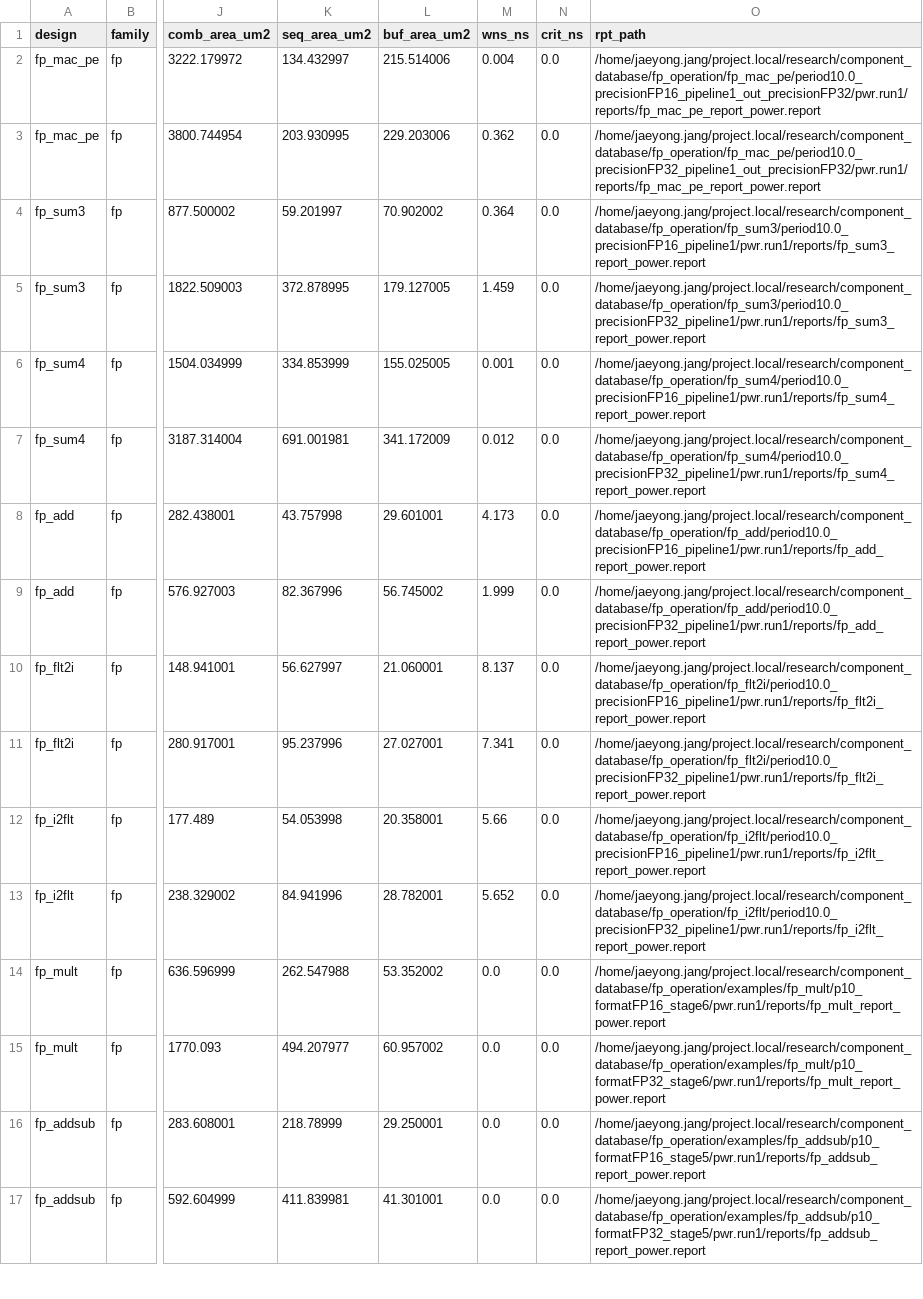
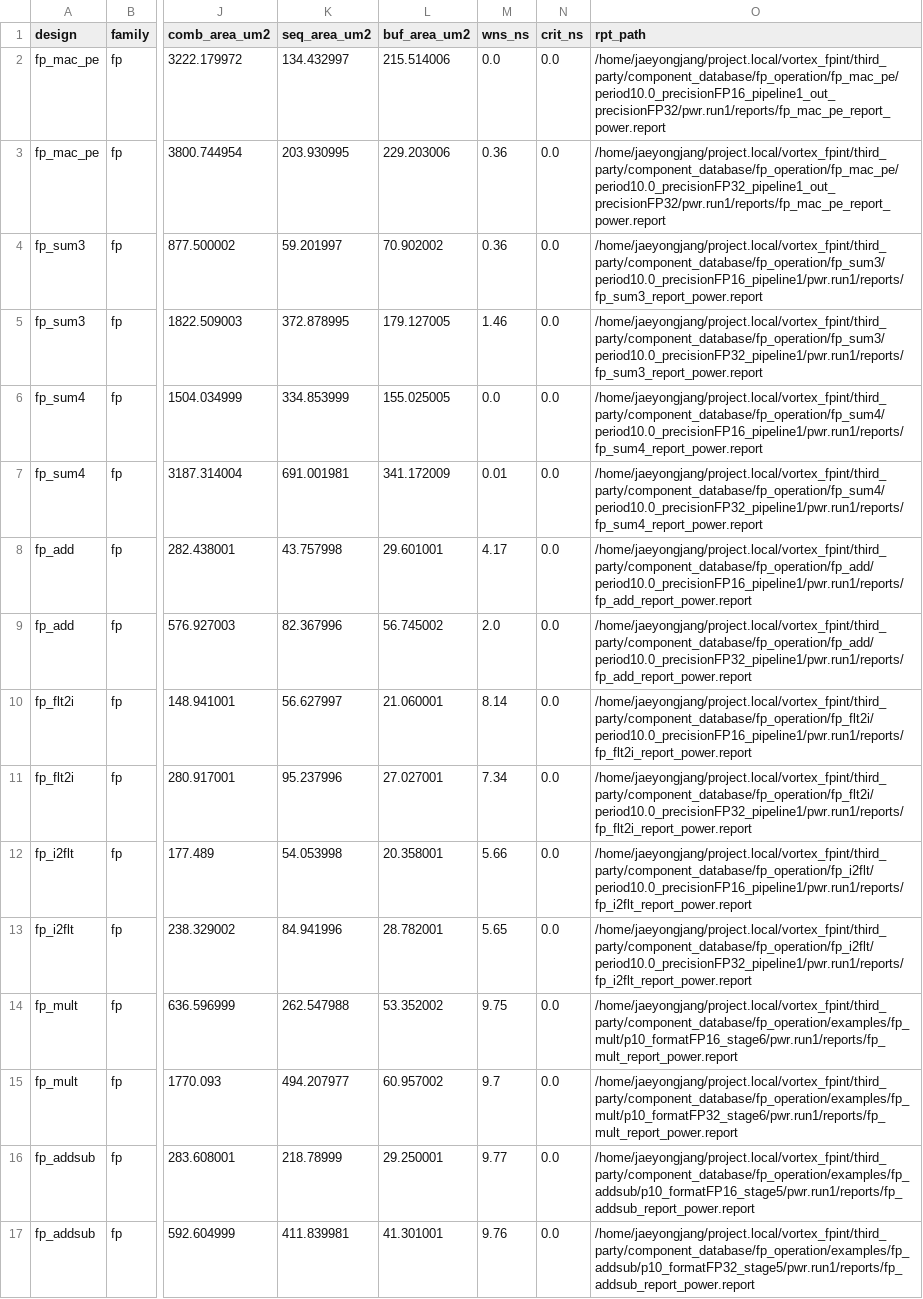
Before and after one commit to jang1664/vortex, a CSV file: analysis_workspace/arr_level_comparison/data.csv, drawn as a sheet; only a part is shown, gaps mark what is left out; the diff covers the shown part only; the diff names each change by its address in the sheet, - before the commit and + after, or states it on an @@ line.

```diff
--- a/analysis_workspace/arr_level_comparison/data.csv
+++ b/analysis_workspace/arr_level_comparison/data.csv
-M2 (wns_ns): 0.004
+M2 (wns_ns): 0.0
-O2 (rpt_path): /home/jaeyong.jang/project.local/research/component_database/fp_operation/fp_mac_pe/period10.0_precisionFP16_pipeline1_out_precisionFP32/pwr.run1/reports/fp_mac_pe_report_power.report
+O2 (rpt_path): /home/jaeyongjang/project.local/vortex_fpint/third_party/component_database/fp_operation/fp_mac_pe/period10.0_precisionFP16_pipeline1_out_precisionFP32/pwr.run1/reports/fp_mac_pe_report_power.report
-M3 (wns_ns): 0.362
+M3 (wns_ns): 0.36
-O3 (rpt_path): /home/jaeyong.jang/project.local/research/component_database/fp_operation/fp_mac_pe/period10.0_precisionFP32_pipeline1_out_precisionFP32/pwr.run1/reports/fp_mac_pe_report_power.report
+O3 (rpt_path): /home/jaeyongjang/project.local/vortex_fpint/third_party/component_database/fp_operation/fp_mac_pe/period10.0_precisionFP32_pipeline1_out_precisionFP32/pwr.run1/reports/fp_mac_pe_report_power.report
-M4 (wns_ns): 0.364
+M4 (wns_ns): 0.36
-O4 (rpt_path): /home/jaeyong.jang/project.local/research/component_database/fp_operation/fp_sum3/period10.0_precisionFP16_pipeline1/pwr.run1/reports/fp_sum3_report_power.report
+O4 (rpt_path): /home/jaeyongjang/project.local/vortex_fpint/third_party/component_database/fp_operation/fp_sum3/period10.0_precisionFP16_pipeline1/pwr.run1/reports/fp_sum3_report_power.report
-M5 (wns_ns): 1.459
+M5 (wns_ns): 1.46
-O5 (rpt_path): /home/jaeyong.jang/project.local/research/component_database/fp_operation/fp_sum3/period10.0_precisionFP32_pipeline1/pwr.run1/reports/fp_sum3_report_power.report
+O5 (rpt_path): /home/jaeyongjang/project.local/vortex_fpint/third_party/component_database/fp_operation/fp_sum3/period10.0_precisionFP32_pipeline1/pwr.run1/reports/fp_sum3_report_power.report
-M6 (wns_ns): 0.001
+M6 (wns_ns): 0.0
-O6 (rpt_path): /home/jaeyong.jang/project.local/research/component_database/fp_operation/fp_sum4/period10.0_precisionFP16_pipeline1/pwr.run1/reports/fp_sum4_report_power.report
+O6 (rpt_path): /home/jaeyongjang/project.local/vortex_fpint/third_party/component_database/fp_operation/fp_sum4/period10.0_precisionFP16_pipeline1/pwr.run1/reports/fp_sum4_report_power.report
-M7 (wns_ns): 0.012
+M7 (wns_ns): 0.01
-O7 (rpt_path): /home/jaeyong.jang/project.local/research/component_database/fp_operation/fp_sum4/period10.0_precisionFP32_pipeline1/pwr.run1/reports/fp_sum4_report_power.report
+O7 (rpt_path): /home/jaeyongjang/project.local/vortex_fpint/third_party/component_database/fp_operation/fp_sum4/period10.0_precisionFP32_pipeline1/pwr.run1/reports/fp_sum4_report_power.report
-M8 (wns_ns): 4.173
+M8 (wns_ns): 4.17
-O8 (rpt_path): /home/jaeyong.jang/project.local/research/component_database/fp_operation/fp_add/period10.0_precisionFP16_pipeline1/pwr.run1/reports/fp_add_report_power.report
+O8 (rpt_path): /home/jaeyongjang/project.local/vortex_fpint/third_party/component_database/fp_operation/fp_add/period10.0_precisionFP16_pipeline1/pwr.run1/reports/fp_add_report_power.report
-M9 (wns_ns): 1.999
+M9 (wns_ns): 2.0
-O9 (rpt_path): /home/jaeyong.jang/project.local/research/component_database/fp_operation/fp_add/period10.0_precisionFP32_pipeline1/pwr.run1/reports/fp_add_report_power.report
+O9 (rpt_path): /home/jaeyongjang/project.local/vortex_fpint/third_party/component_database/fp_operation/fp_add/period10.0_precisionFP32_pipeline1/pwr.run1/reports/fp_add_report_power.report
-M10 (wns_ns): 8.137
+M10 (wns_ns): 8.14
-O10 (rpt_path): /home/jaeyong.jang/project.local/research/component_database/fp_operation/fp_flt2i/period10.0_precisionFP16_pipeline1/pwr.run1/reports/fp_flt2i_report_power.report
+O10 (rpt_path): /home/jaeyongjang/project.local/vortex_fpint/third_party/component_database/fp_operation/fp_flt2i/period10.0_precisionFP16_pipeline1/pwr.run1/reports/fp_flt2i_report_power.report
-M11 (wns_ns): 7.341
+M11 (wns_ns): 7.34
-O11 (rpt_path): /home/jaeyong.jang/project.local/research/component_database/fp_operation/fp_flt2i/period10.0_precisionFP32_pipeline1/pwr.run1/reports/fp_flt2i_report_power.report
+O11 (rpt_path): /home/jaeyongjang/project.local/vortex_fpint/third_party/component_database/fp_operation/fp_flt2i/period10.0_precisionFP32_pipeline1/pwr.run1/reports/fp_flt2i_report_power.report
-O12 (rpt_path): /home/jaeyong.jang/project.local/research/component_database/fp_operation/fp_i2flt/period10.0_precisionFP16_pipeline1/pwr.run1/reports/fp_i2flt_report_power.report
+O12 (rpt_path): /home/jaeyongjang/project.local/vortex_fpint/third_party/component_database/fp_operation/fp_i2flt/period10.0_precisionFP16_pipeline1/pwr.run1/reports/fp_i2flt_report_power.report
-M13 (wns_ns): 5.652
+M13 (wns_ns): 5.65
-O13 (rpt_path): /home/jaeyong.jang/project.local/research/component_database/fp_operation/fp_i2flt/period10.0_precisionFP32_pipeline1/pwr.run1/reports/fp_i2flt_report_power.report
+O13 (rpt_path): /home/jaeyongjang/project.local/vortex_fpint/third_party/component_database/fp_operation/fp_i2flt/period10.0_precisionFP32_pipeline1/pwr.run1/reports/fp_i2flt_report_power.report
-M14 (wns_ns): 0.0
+M14 (wns_ns): 9.75
-O14 (rpt_path): /home/jaeyong.jang/project.local/research/component_database/fp_operation/examples/fp_mult/p10_formatFP16_stage6/pwr.run1/reports/fp_mult_report_power.report
+O14 (rpt_path): /home/jaeyongjang/project.local/vortex_fpint/third_party/component_database/fp_operation/examples/fp_mult/p10_formatFP16_stage6/pwr.run1/reports/fp_mult_report_power.report
-M15 (wns_ns): 0.0
+M15 (wns_ns): 9.7
-O15 (rpt_path): /home/jaeyong.jang/project.local/research/component_database/fp_operation/examples/fp_mult/p10_formatFP32_stage6/pwr.run1/reports/fp_mult_report_power.report
+O15 (rpt_path): /home/jaeyongjang/project.local/vortex_fpint/third_party/component_database/fp_operation/examples/fp_mult/p10_formatFP32_stage6/pwr.run1/reports/fp_mult_report_power.report
-M16 (wns_ns): 0.0
+M16 (wns_ns): 9.77
-O16 (rpt_path): /home/jaeyong.jang/project.local/research/component_database/fp_operation/examples/fp_addsub/p10_formatFP16_stage5/pwr.run1/reports/fp_addsub_report_power.report
+O16 (rpt_path): /home/jaeyongjang/project.local/vortex_fpint/third_party/component_database/fp_operation/examples/fp_addsub/p10_formatFP16_stage5/pwr.run1/reports/fp_addsub_report_power.report
-M17 (wns_ns): 0.0
+M17 (wns_ns): 9.76
-O17 (rpt_path): /home/jaeyong.jang/project.local/research/component_database/fp_operation/examples/fp_addsub/p10_formatFP32_stage5/pwr.run1/reports/fp_addsub_report_power.report
+O17 (rpt_path): /home/jaeyongjang/project.local/vortex_fpint/third_party/component_database/fp_operation/examples/fp_addsub/p10_formatFP32_stage5/pwr.run1/reports/fp_addsub_report_power.report
```
Also changed, not shown: 18 edited cells elsewhere in this file, analysis_workspace/arr_level_comparison/wkvwoq_breakdown.csv, 11 other files.
